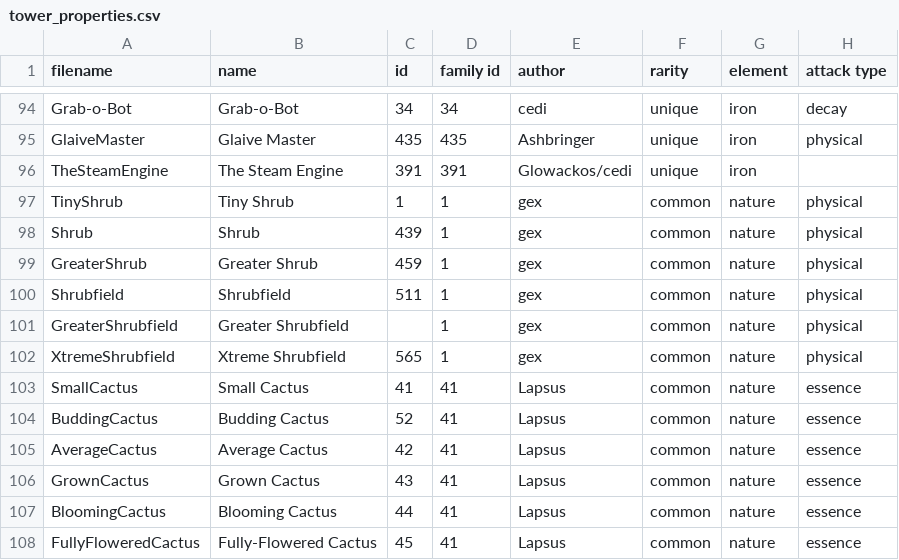
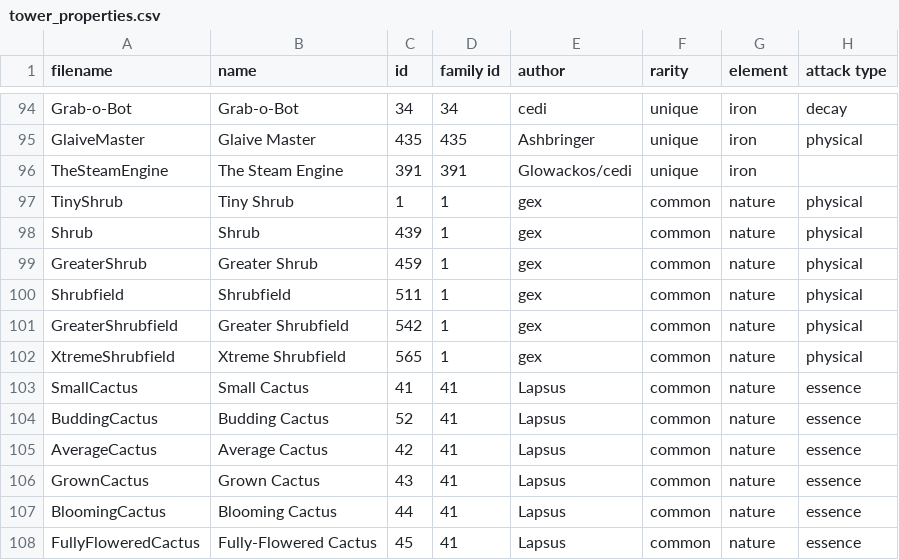
Before and after one commit to Praytic/youtd2, a CSV file: Assets/tower_properties.csv, drawn as a sheet; only a part is shown, gaps mark what is left out; the diff names each change by its address in the sheet, - before the commit and + after, or states it on an @@ line.

Commit message:
Add every tower to the right panel at the start of the game

```diff
--- a/Assets/tower_properties.csv
+++ b/Assets/tower_properties.csv
-C101 (id): (empty)
+C101 (id): 542
```
Also changed, not shown: 28 other files.
